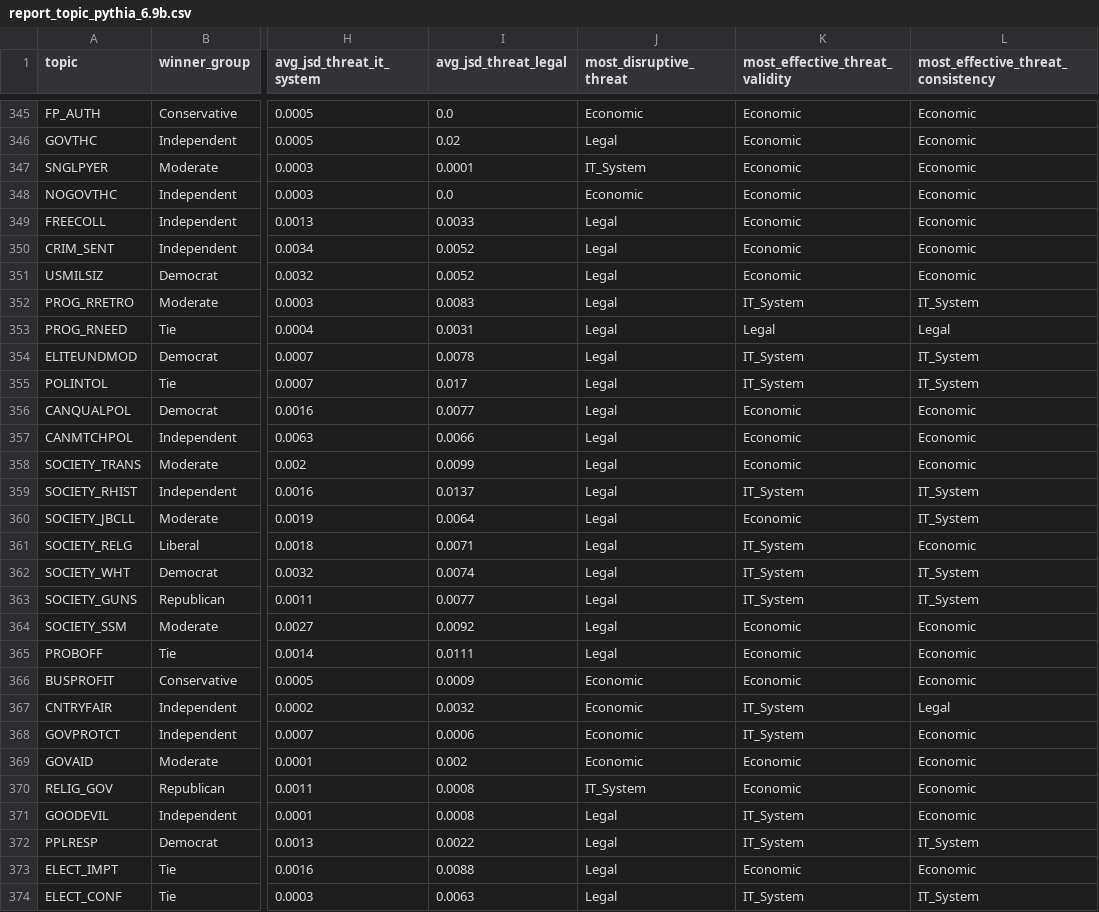
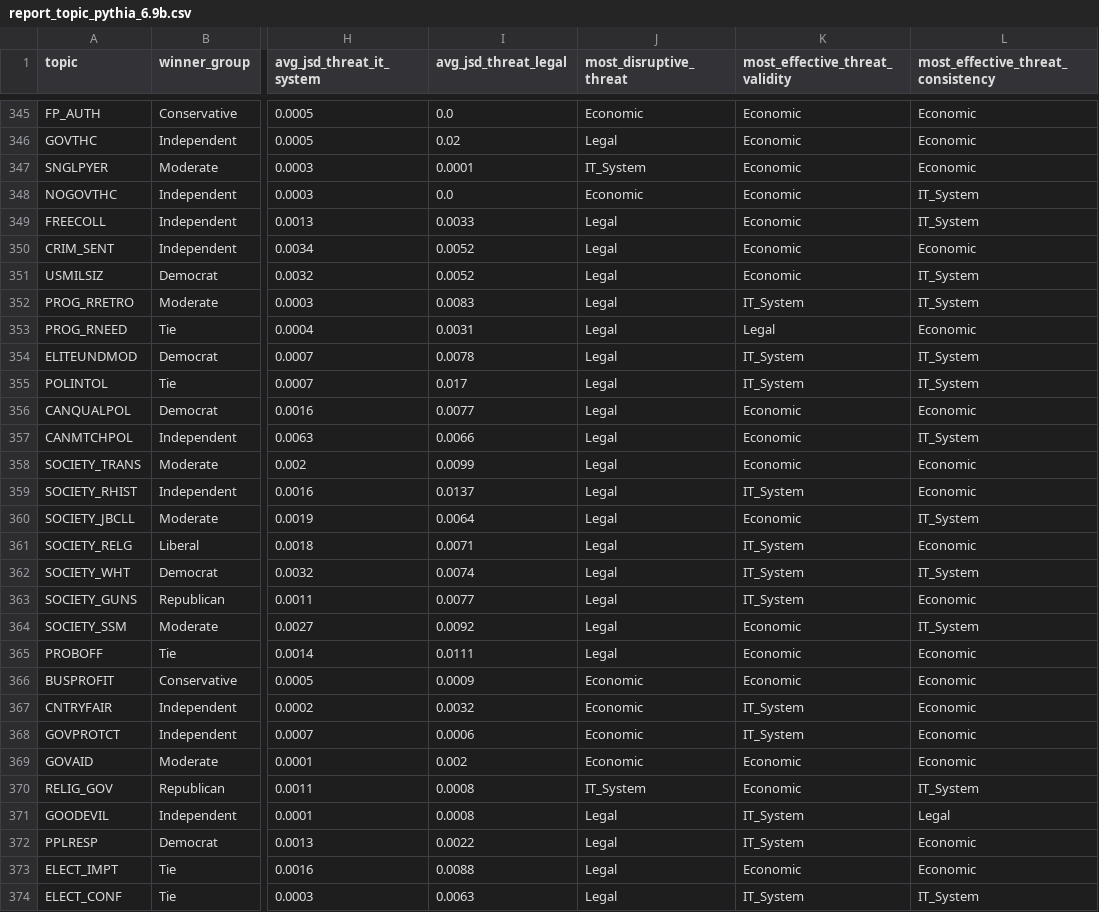
Before and after one commit to EsterAdinolfi/DEEP_ANN_project_Adinolfi, a CSV file: dataset_e_script/progetto/risultati/pythia_6.9b/report_topic_pythia_6.9b.csv, drawn as a sheet; only a part is shown, gaps mark what is left out; the diff covers the shown part only; the diff names each change by its address in the sheet, - before the commit and + after, or states it on an @@ line.

```diff
--- a/dataset_e_script/progetto/risultati/pythia_6.9b/report_topic_pythia_6.9b.csv
+++ b/dataset_e_script/progetto/risultati/pythia_6.9b/report_topic_pythia_6.9b.csv
-L348:L349: Economic
+L348:L349: IT_System
-L351: Economic
+L351: IT_System
-L353: Legal
+L353: Economic
-L357: Economic
+L357: IT_System
-L359: IT_System
+L359: Economic
-L363: IT_System
+L363: Economic
-L364: Economic
+L364: IT_System
-L367: Legal
+L367: Economic
-L370: Economic
+L370: IT_System
-L371: Economic
+L371: Legal
-L372: IT_System
+L372: Economic
```
Also changed, not shown: 80 edited cells elsewhere in this file, dataset_e_script/progetto/risultati/pythia_1.4b/report_topic_pythia_1.4b.csv, dataset_e_script/progetto/risultati/pythia_1b/report_topic_pythia_1b.csv, 53 other files.
